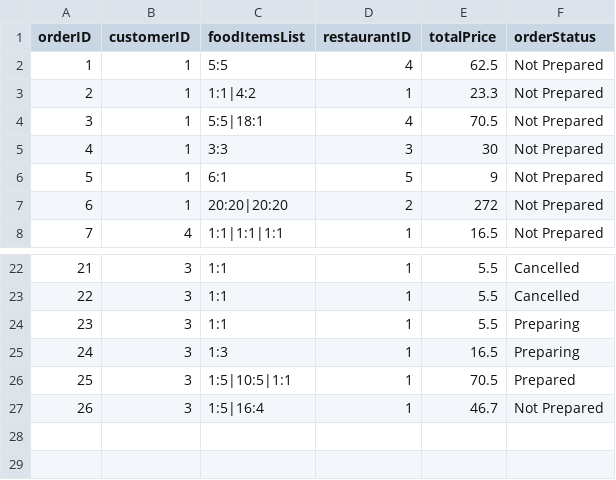
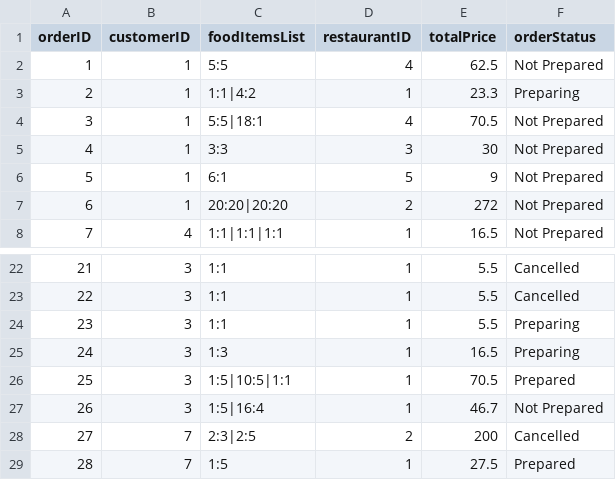
Before and after one commit to qwer1234abc/FoodOrderingSystem, a CSV file: DSA_Assignment_Team2/Orders.csv, drawn as a sheet; only a part is shown, gaps mark what is left out.

Commit message:
View customer information done, all basic features done.

```diff
--- a/DSA_Assignment_Team2/Orders.csv
+++ b/DSA_Assignment_Team2/Orders.csv
@@ -2,3 +2,3 @@ orderID,customerID,foodItemsList,restaurantID,totalPrice,orderStatus
 1,1,5:5,4,62.5,Not Prepared
-2,1,1:1|4:2,1,23.3,Not Prepared
+2,1,1:1|4:2,1,23.3,Preparing
 3,1,5:5|18:1,4,70.5,Not Prepared
@@ -27 +27,3 @@ orderID,customerID,foodItemsList,restaurantID,totalPrice,orderStatus
 26,3,1:5|16:4,1,46.7,Not Prepared
+27,7,2:3|2:5,2,200,Cancelled
+28,7,1:5,1,27.5,Prepared
```
Also changed, not shown: 7 other files.
